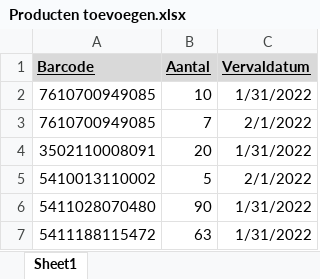
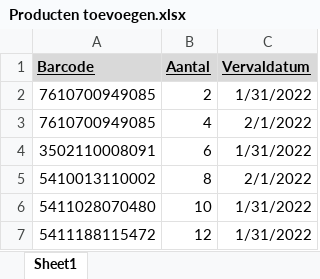
Before and after one commit to WLAN-ITF-21-22/project_expiry_dates, an Excel workbook: Producten toevoegen.xlsx, sheet Sheet1, drawn as a sheet; values as stored, in another font and other column widths than the file's, no borders; the diff names each change by its address in the sheet, - before the commit and + after, or states it on an @@ line.

```diff
--- a/Producten toevoegen.xlsx (sheet Sheet1)
+++ b/Producten toevoegen.xlsx (sheet Sheet1)
-B2 (Aantal): 10
+B2 (Aantal): 2
-B3 (Aantal): 7
+B3 (Aantal): 4
-B4 (Aantal): 20
+B4 (Aantal): 6
-B5 (Aantal): 5
+B5 (Aantal): 8
-B6 (Aantal): 90
+B6 (Aantal): 10
-B7 (Aantal): 63
+B7 (Aantal): 12
```
Also changed, not shown: Producten verwijderen.xlsx, 3 other files.
